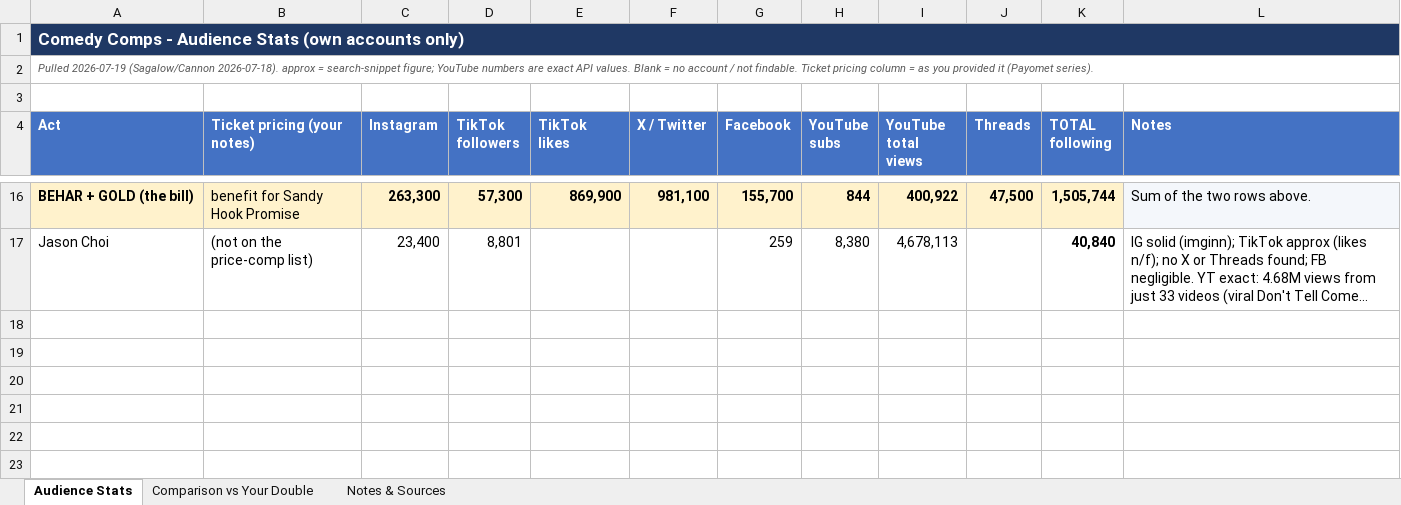
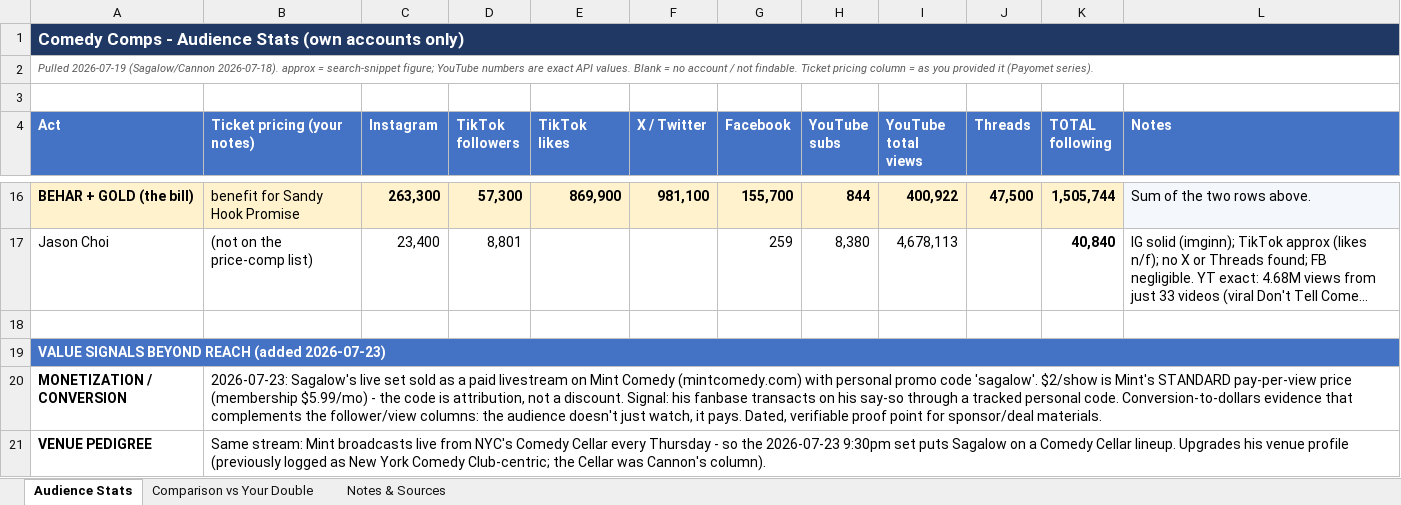
Before and after one commit to BirdWatcher8888/Bem-te-vi, an Excel workbook: Comedy_Comps_vs_Sagalow_Cannon.xlsx, sheet Audience Stats, drawn as a sheet; only a part is shown, gaps mark what is left out; long unchanged cells end in …; values as stored, in another font and other column widths than the file's, no borders; the diff names each change by its address in the sheet, - before the commit and + after, or states it on an @@ line.

Commit message:
Add files via upload

```diff
--- a/Comedy_Comps_vs_Sagalow_Cannon.xlsx (sheet Audience Stats)
+++ b/Comedy_Comps_vs_Sagalow_Cannon.xlsx (sheet Audience Stats)
+row 18: (empty)
+row 19: VALUE SIGNALS BEYOND REACH (added 2026-07-23)
+row 20: MONETIZATION / CONVERSION | 2026-07-23: Sagalow's live set sold as a paid livestream on Mint Comedy (mintcomedy.com) with personal promo code 'sagalow'. $2/show is Mint's STANDARD pay-per-view price (membership $5.99/mo) - the code is attribution, not a discount. Signal: his fanbase transacts on his say-so through a tracked personal code. Conversion-to-dollars evidence that complements the follower/view columns: the audience doesn't just watch, it pays. Dated, verifiable proof point for sponsor/deal materials.
+row 21: VENUE PEDIGREE | Same stream: Mint broadcasts live from NYC's Comedy Cellar every Thursday - so the 2026-07-23 9:30pm set puts Sagalow on a Comedy Cellar lineup. Upgrades his venue profile (previously logged as New York Comedy Club-centric; the Cellar was Cannon's column).
```
Also changed, not shown: sheet Notes & Sources.
